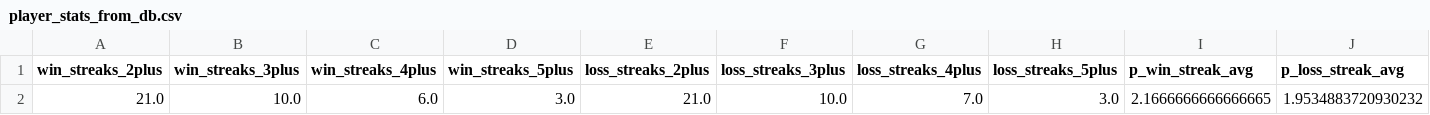
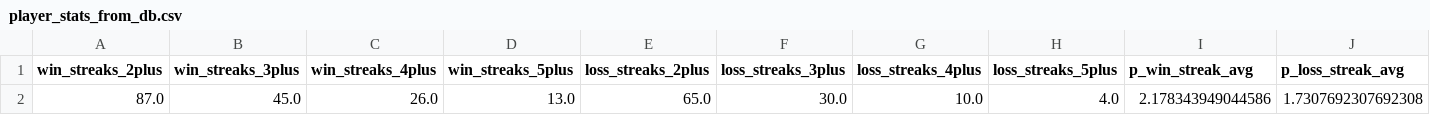
Before and after one commit to mwhittaker1/deadlock_match_prediction, a CSV file: data/test_data/player_stats_from_db.csv, drawn as a sheet; only a part is shown; removed rows and columns are numbered as before the commit, all else as after; rows hold the shown columns only; the diff names each change by its address in the sheet, - before the commit and + after, or states it on an @@ line.

Commit message:
confired streak/trend data looks good

```diff
--- a/data/test_data/player_stats_from_db.csv
+++ b/data/test_data/player_stats_from_db.csv
-row 2: 21.0 | 10.0 | 6.0 | 3.0 | 21.0 | 10.0 | 7.0 | 3.0 | 2.1666666666666665 | 1.9534883720930232
+row 2: 87.0 | 45.0 | 26.0 | 13.0 | 65.0 | 30.0 | 10.0 | 4.0 | 2.178343949044586 | 1.7307692307692308
```
Also changed, not shown: 11 other files.
